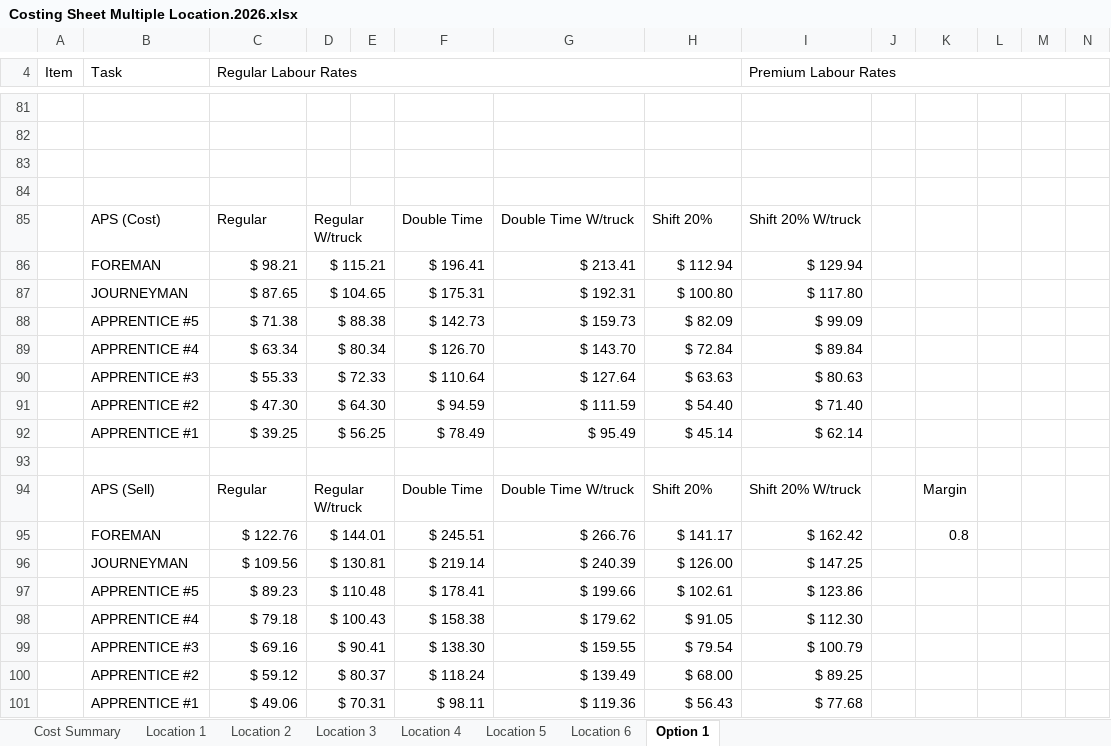
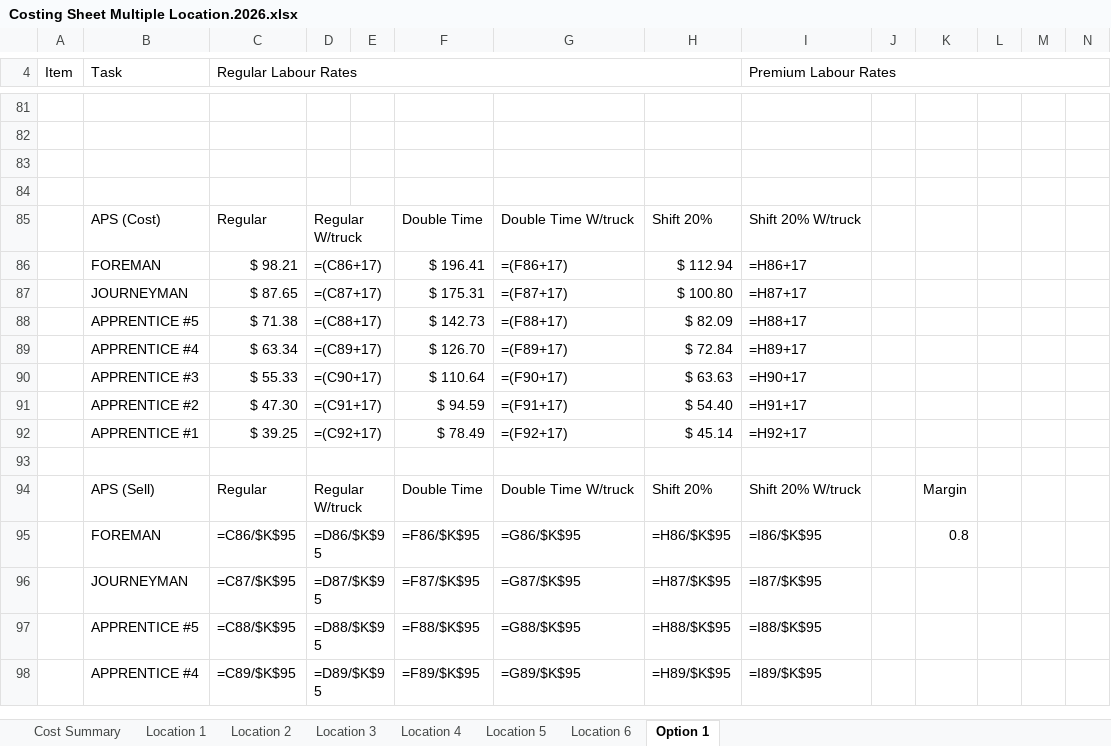
Before and after one commit to yatroph/ERIC-s-Quoter, an Excel workbook: Costing sheets/Costing Sheet Multiple Location.2026.xlsx, sheet Option 1, drawn as a sheet; only a part is shown, gaps mark what is left out; values as stored, in another font and other column widths than the file's, no cell formats; formulas without a stored value are shown as written; removed rows and columns are numbered as before the commit, all else as after; rows hold the shown columns only; the diff covers the shown part only; the diff names each change by its address in the sheet, - before the commit and + after, or states it on an @@ line.

```diff
--- a/Costing sheets/Costing Sheet Multiple Location.2026.xlsx (sheet Option 1)
+++ b/Costing sheets/Costing Sheet Multiple Location.2026.xlsx (sheet Option 1)
-D86: $ 115.21
+D86: =(C86+17)
-G86: $ 213.41
+G86: =(F86+17)
-I86 (Premium Labour Rates): $ 129.94
+I86 (Premium Labour Rates): =H86+17
-D87: $ 104.65
+D87: =(C87+17)
-G87: $ 192.31
+G87: =(F87+17)
-I87 (Premium Labour Rates): $ 117.80
+I87 (Premium Labour Rates): =H87+17
-D88: $ 88.38
+D88: =(C88+17)
-G88: $ 159.73
+G88: =(F88+17)
-I88 (Premium Labour Rates): $ 99.09
+I88 (Premium Labour Rates): =H88+17
-D89: $ 80.34
+D89: =(C89+17)
-G89: $ 143.70
+G89: =(F89+17)
-I89 (Premium Labour Rates): $ 89.84
+I89 (Premium Labour Rates): =H89+17
-D90: $ 72.33
+D90: =(C90+17)
-G90: $ 127.64
+G90: =(F90+17)
-I90 (Premium Labour Rates): $ 80.63
+I90 (Premium Labour Rates): =H90+17
-D91: $ 64.30
+D91: =(C91+17)
-G91: $ 111.59
+G91: =(F91+17)
-I91 (Premium Labour Rates): $ 71.40
+I91 (Premium Labour Rates): =H91+17
-D92: $ 56.25
+D92: =(C92+17)
-G92: $ 95.49
+G92: =(F92+17)
-I92 (Premium Labour Rates): $ 62.14
+I92 (Premium Labour Rates): =H92+17
-row 95:  | FOREMAN | $ 122.76 | $ 144.01 |  | $ 245.51 | $ 266.76 | $ 141.17 | $ 162.42 |  | 0.8
-row 96:  | JOURNEYMAN | $ 109.56 | $ 130.81 |  | $ 219.14 | $ 240.39 | $ 126.00 | $ 147.25
-row 97:  | APPRENTICE #5 | $ 89.23 | $ 110.48 |  | $ 178.41 | $ 199.66 | $ 102.61 | $ 123.86
-row 98:  | APPRENTICE #4 | $ 79.18 | $ 100.43 |  | $ 158.38 | $ 179.62 | $ 91.05 | $ 112.30
-row 99:  | APPRENTICE #3 | $ 69.16 | $ 90.41 |  | $ 138.30 | $ 159.55 | $ 79.54 | $ 100.79
-row 100:  | APPRENTICE #2 | $ 59.12 | $ 80.37 |  | $ 118.24 | $ 139.49 | $ 68.00 | $ 89.25
-row 101:  | APPRENTICE #1 | $ 49.06 | $ 70.31 |  | $ 98.11 | $ 119.36 | $ 56.43 | $ 77.68
+row 95:  | FOREMAN | =C86/$K$95 | =D86/$K$95 |  | =F86/$K$95 | =G86/$K$95 | =H86/$K$95 | =I86/$K$95 |  | 0.8
+row 96:  | JOURNEYMAN | =C87/$K$95 | =D87/$K$95 |  | =F87/$K$95 | =G87/$K$95 | =H87/$K$95 | =I87/$K$95
+row 97:  | APPRENTICE #5 | =C88/$K$95 | =D88/$K$95 |  | =F88/$K$95 | =G88/$K$95 | =H88/$K$95 | =I88/$K$95
+row 98:  | APPRENTICE #4 | =C89/$K$95 | =D89/$K$95 |  | =F89/$K$95 | =G89/$K$95 | =H89/$K$95 | =I89/$K$95
```
Also changed, not shown: 9 added rows, 6 removed rows and 177 edited cells elsewhere in this sheet, sheet Location 3, sheet Location 4, sheet Location 5, sheet Location 6, sheet Location 2, sheet Location 1, 1 more sheet, cell formats, Costing sheets/Costing Sheet.template 2026.xlsx, 9 other files.
